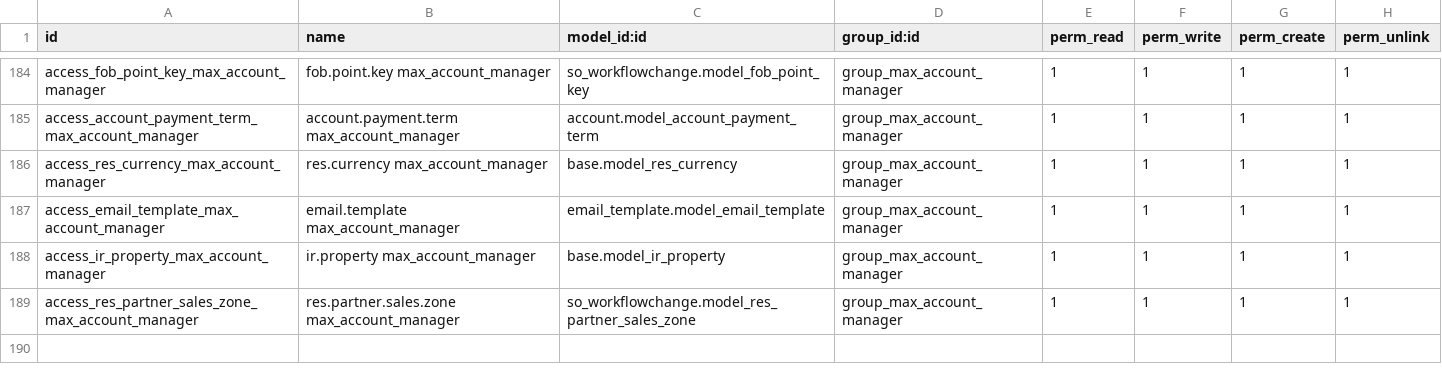
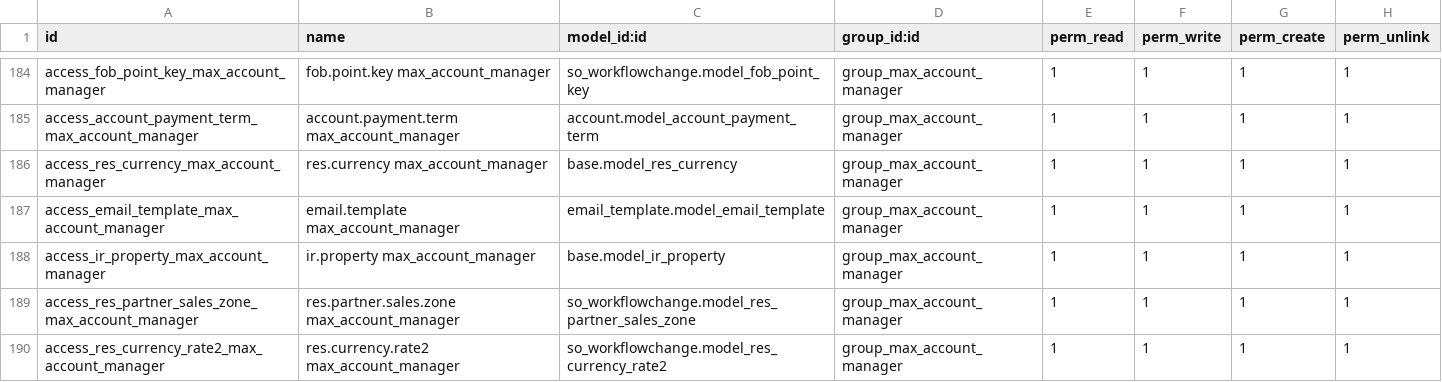
Before and after one commit to rhendymax/maxmega, a CSV file: security/ir.model.access.csv, drawn as a sheet; only a part is shown, gaps mark what is left out.

```diff
--- a/security/ir.model.access.csv
+++ b/security/ir.model.access.csv
@@ -189 +189,2 @@
 "access_res_partner_sales_zone_max_account_manager","res.partner.sales.zone max_account_manager","so_workflowchange.model_res_partner_sales_zone","group_max_account_manager",1,1,1,1
+"access_res_currency_rate2_max_account_manager","res.currency.rate2 max_account_manager","so_workflowchange.model_res_currency_rate2","group_max_account_manager",1,1,1,1
```
